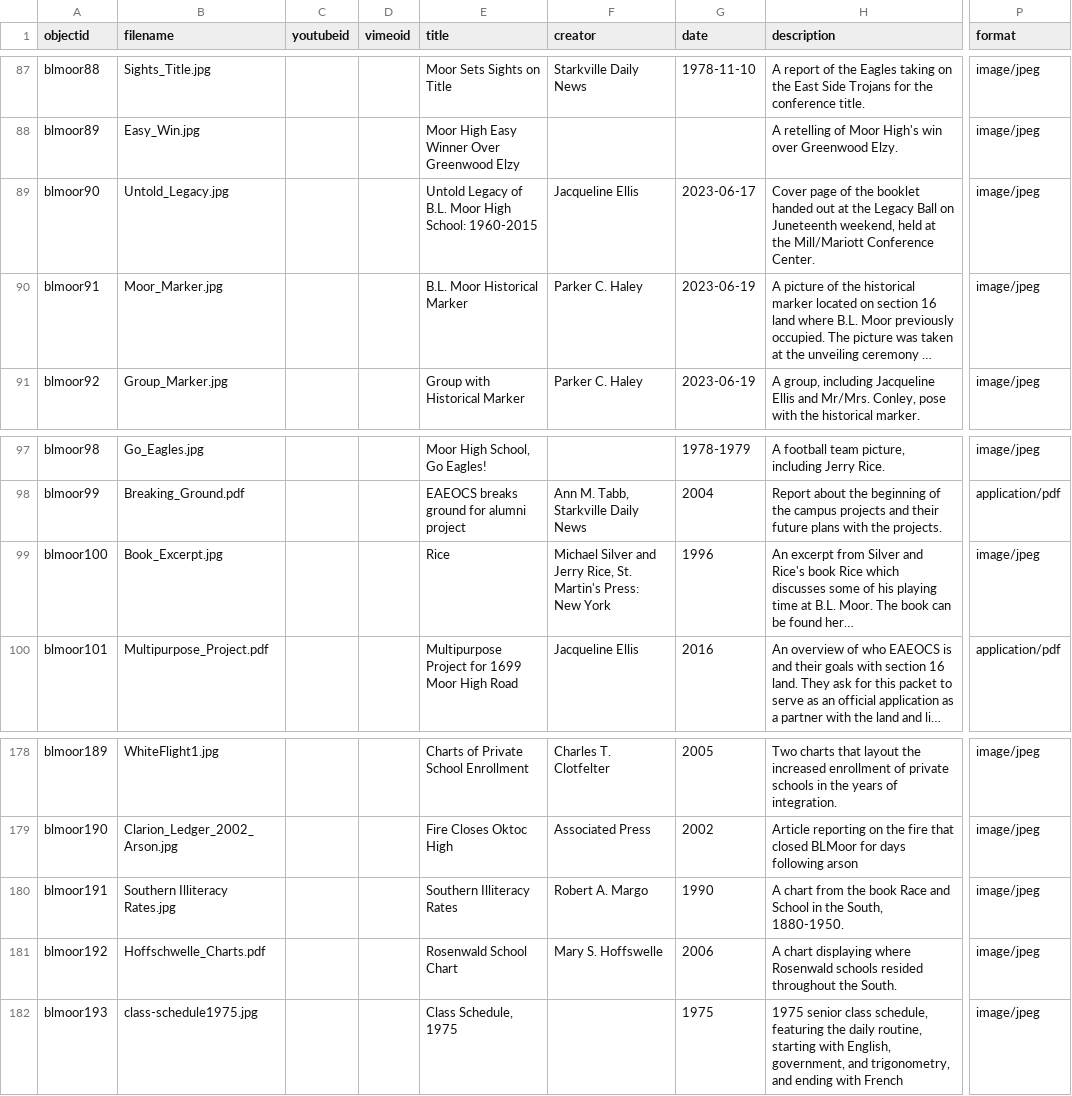
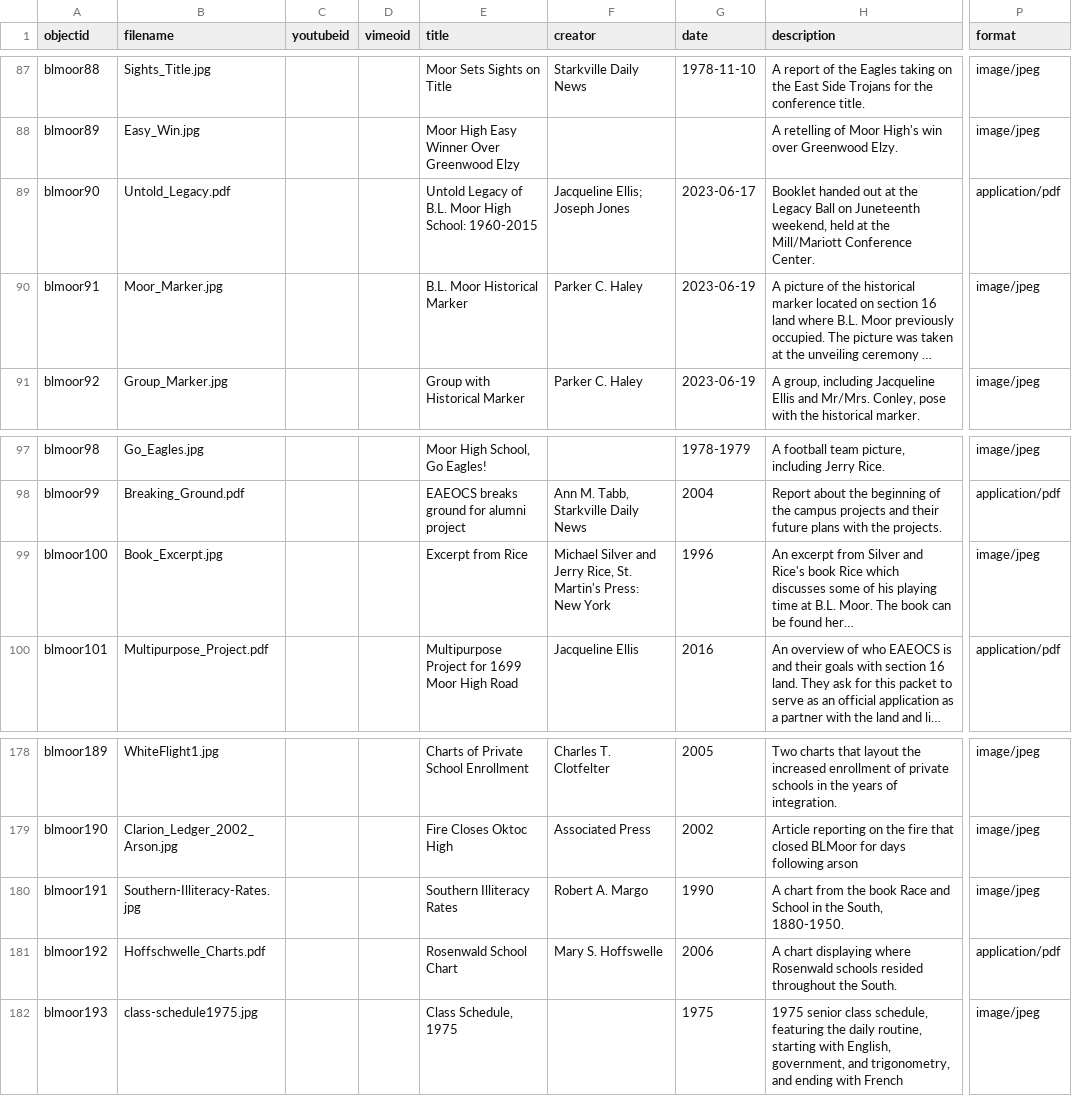
Before and after one commit to blmoor/blmoor, a CSV file: _data/blmoor-metadata.csv, drawn as a sheet; only a part is shown, gaps mark what is left out; long unchanged cells end in …; the diff names each change by its address in the sheet, - before the commit and + after, or states it on an @@ line.

Commit message:
added remaining images

```diff
--- a/_data/blmoor-metadata.csv
+++ b/_data/blmoor-metadata.csv
-B89 (filename): Untold_Legacy.jpg
+B89 (filename): Untold_Legacy.pdf
-F89 (creator): Jacqueline Ellis
+F89 (creator): Jacqueline Ellis; Joseph Jones
-H89 (description): Cover page of the booklet handed out…
+H89 (description): Booklet handed out…
-P89 (format): image/jpeg
+P89 (format): application/pdf
-E99 (title): Rice
+E99 (title): Excerpt from Rice
-B180 (filename): Southern Illiteracy Rates.jpg
+B180 (filename): Southern-Illiteracy-Rates.jpg
-P181 (format): image/jpeg
+P181 (format): application/pdf
```
Also changed, not shown: 15 other files.
